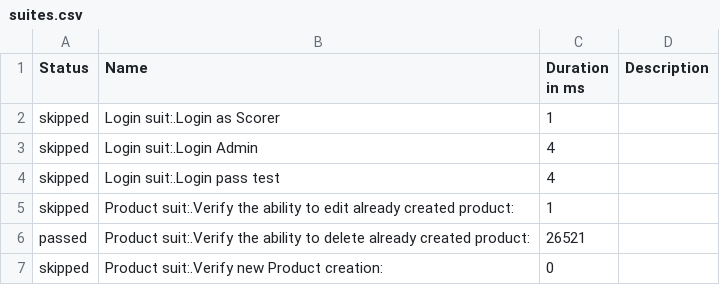
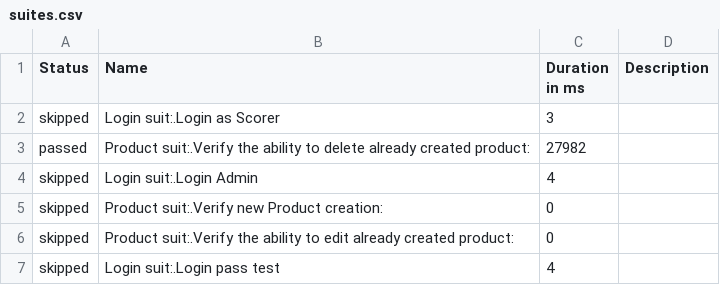
Before and after one commit to andriih/qa_automation_camp, a CSV file: allure-report/data/suites.csv, drawn as a sheet.

Commit message:
demo: delete works

```diff
--- a/allure-report/data/suites.csv
+++ b/allure-report/data/suites.csv
@@ -1,7 +1,7 @@
 "Status","Name","Duration in ms","Description"
-"skipped","Login suit:.Login as Scorer","1",""
+"skipped","Login suit:.Login as Scorer","3",""
+"passed","Product suit:.Verify the ability to delete already created product:","27982",""
 "skipped","Login suit:.Login Admin","4",""
+"skipped","Product suit:.Verify new Product creation:","0",""
+"skipped","Product suit:.Verify the ability to edit already created product:","0",""
 "skipped","Login suit:.Login pass test","4",""
-"skipped","Product suit:.Verify the ability to edit already created product:","1",""
-"passed","Product suit:.Verify the ability to delete already created product:","26521",""
-"skipped","Product suit:.Verify new Product creation:","0",""
```
Also changed, not shown: 17 other files.
